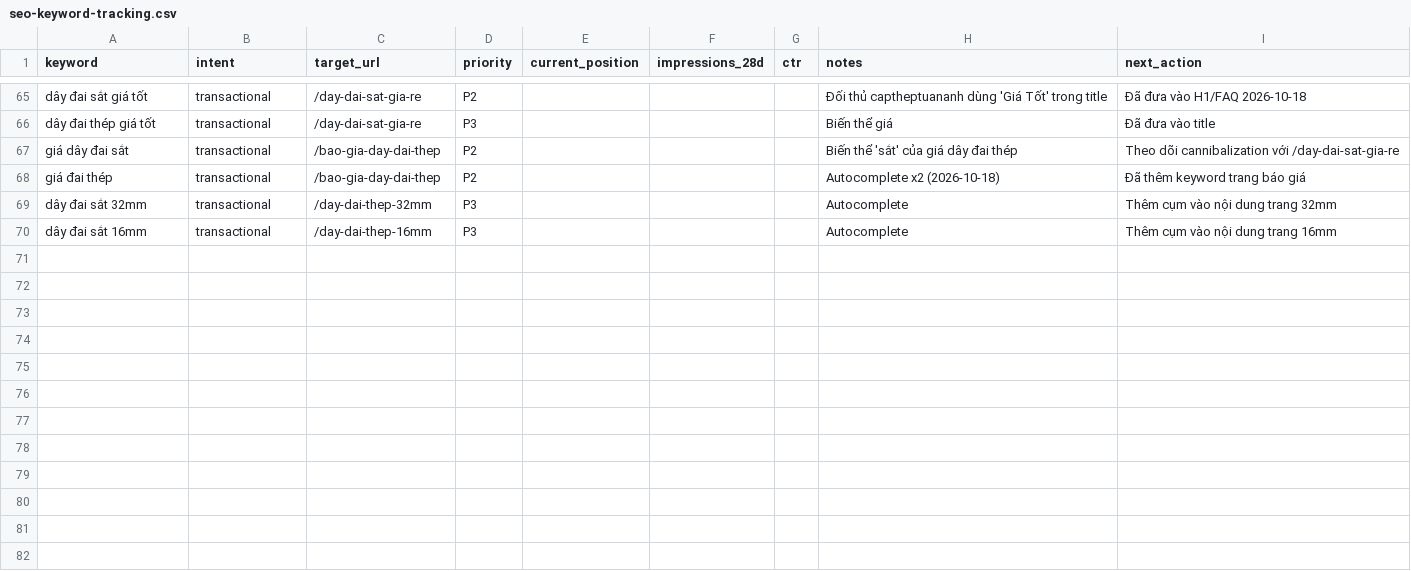
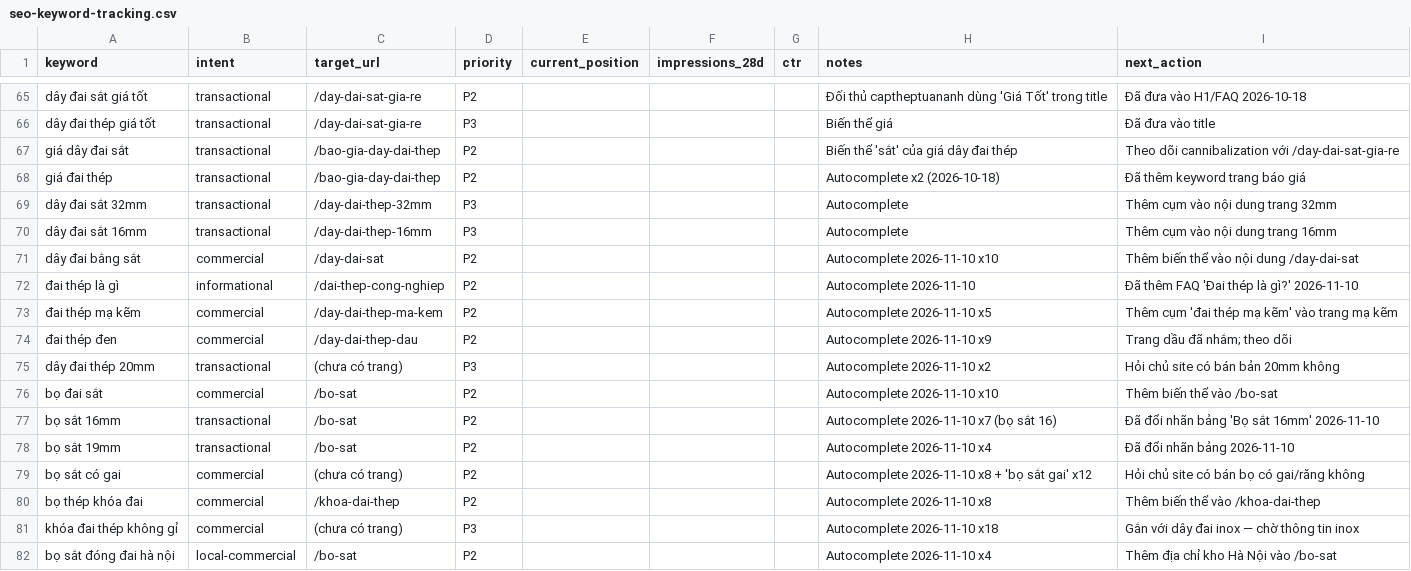
Before and after one commit to Phuchu97/daydai, a CSV file: seo-keyword-tracking.csv, drawn as a sheet; only a part is shown, gaps mark what is left out; the diff covers the shown part only; the diff names each change by its address in the sheet, - before the commit and + after, or states it on an @@ line.

```diff
--- a/seo-keyword-tracking.csv
+++ b/seo-keyword-tracking.csv
+row 71: dây đai bằng sắt | commercial | /day-dai-sat | P2 |  |  |  | Autocomplete 2026-11-10 x10 | Thêm biến thể vào nội dung /day-dai-sat
+row 72: đai thép là gì | informational | /dai-thep-cong-nghiep | P2 |  |  |  | Autocomplete 2026-11-10 | Đã thêm FAQ 'Đai thép là gì?' 2026-11-10
+row 73: đai thép mạ kẽm | commercial | /day-dai-thep-ma-kem | P2 |  |  |  | Autocomplete 2026-11-10 x5 | Thêm cụm 'đai thép mạ kẽm' vào trang mạ kẽm
+row 74: đai thép đen | commercial | /day-dai-thep-dau | P2 |  |  |  | Autocomplete 2026-11-10 x9 | Trang dầu đã nhắm; theo dõi
+row 75: dây đai thép 20mm | transactional | (chưa có trang) | P3 |  |  |  | Autocomplete 2026-11-10 x2 | Hỏi chủ site có bán bản 20mm không
+row 76: bọ đai sắt | commercial | /bo-sat | P2 |  |  |  | Autocomplete 2026-11-10 x10 | Thêm biến thể vào /bo-sat
+row 77: bọ sắt 16mm | transactional | /bo-sat | P2 |  |  |  | Autocomplete 2026-11-10 x7 (bọ sắt 16) | Đã đổi nhãn bảng 'Bọ sắt 16mm' 2026-11-10
+row 78: bọ sắt 19mm | transactional | /bo-sat | P2 |  |  |  | Autocomplete 2026-11-10 x4 | Đã đổi nhãn bảng 2026-11-10
+row 79: bọ sắt có gai | commercial | (chưa có trang) | P2 |  |  |  | Autocomplete 2026-11-10 x8 + 'bọ sắt gai' x12 | Hỏi chủ site có bán bọ có gai/răng không
+row 80: bọ thép khóa đai | commercial | /khoa-dai-thep | P2 |  |  |  | Autocomplete 2026-11-10 x8 | Thêm biến thể vào /khoa-dai-thep
+row 81: khóa đai thép không gỉ | commercial | (chưa có trang) | P3 |  |  |  | Autocomplete 2026-11-10 x18 | Gắn với dây đai inox — chờ thông tin inox
+row 82: bọ sắt đóng đai hà nội | local-commercial | /bo-sat | P2 |  |  |  | Autocomplete 2026-11-10 x4 | Thêm địa chỉ kho Hà Nội vào /bo-sat
```
Also changed, not shown: 12 added rows elsewhere in this file, 25 other files.
